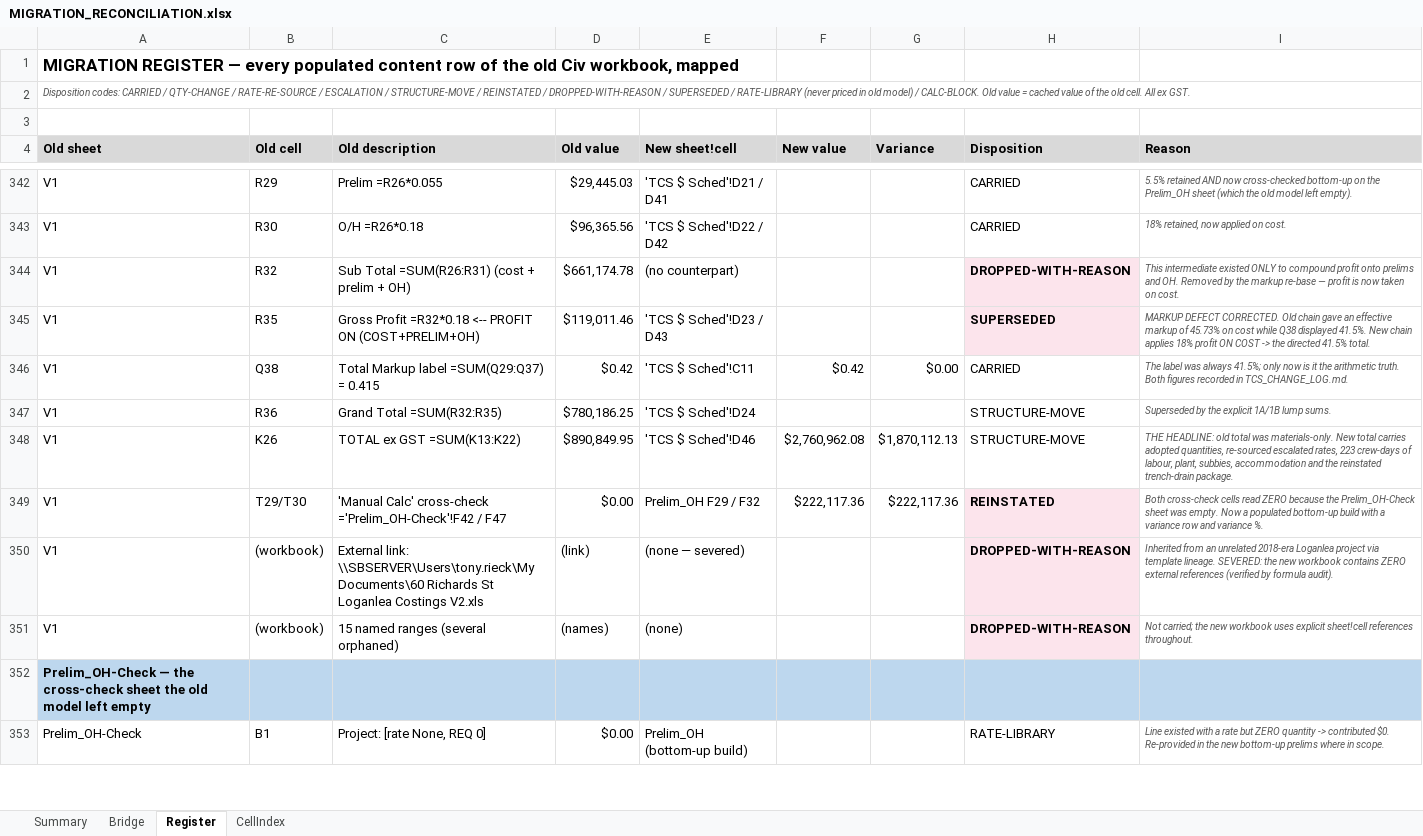
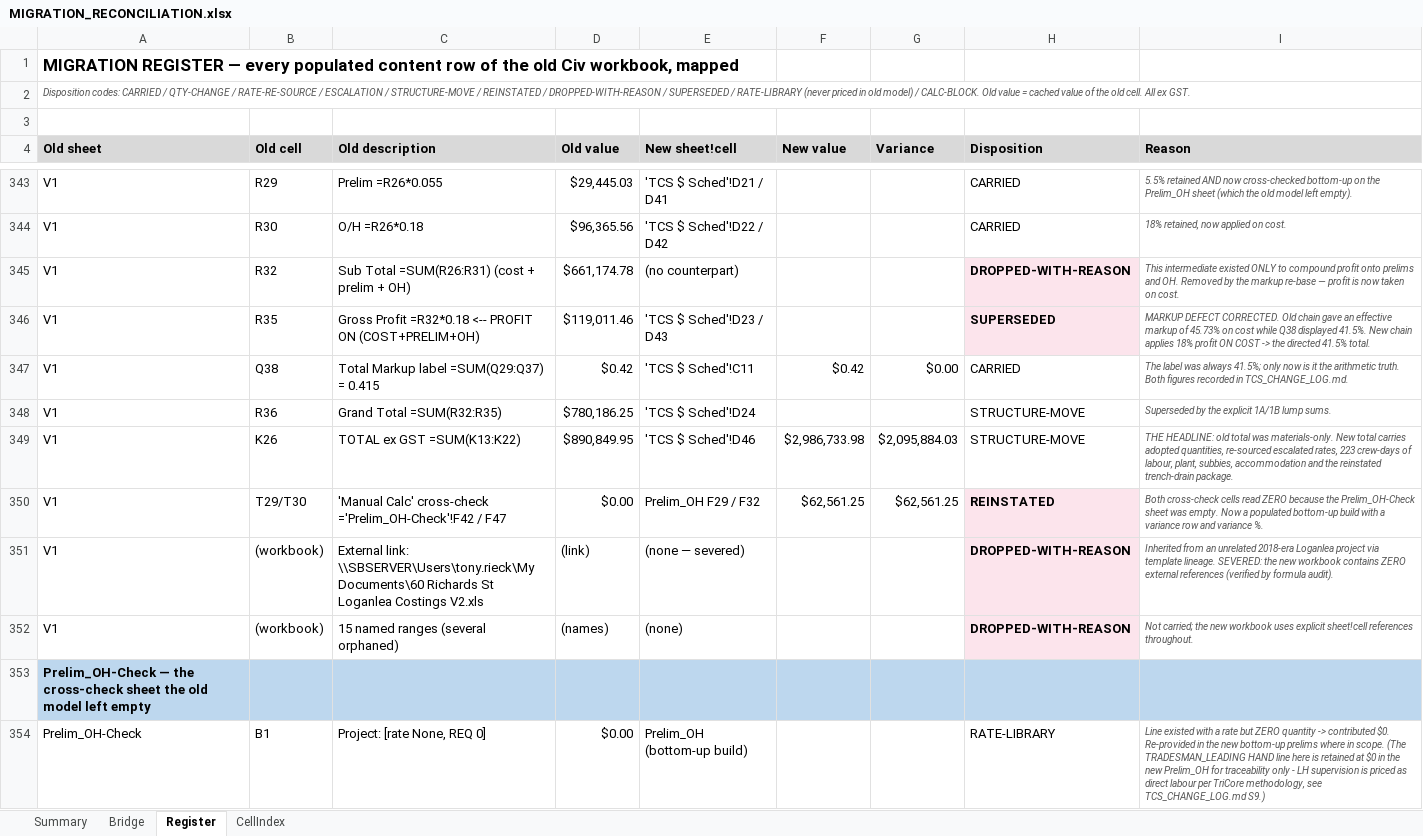
Before and after one commit to MitchG-Git/ROK-Sports-Precinct---Stage-1, an Excel workbook: Working_Cost_Models/TCS/MIGRATION_RECONCILIATION.xlsx, sheet Register, drawn as a sheet; only a part is shown, gaps mark what is left out; values as stored, in another font and other column widths than the file's, no borders; addresses are those after the commit; the diff covers the shown part only; the diff names each change by its address in the sheet, - before the commit and + after, or states it on an @@ line.

```diff
--- a/Working_Cost_Models/TCS/MIGRATION_RECONCILIATION.xlsx (sheet Register)
+++ b/Working_Cost_Models/TCS/MIGRATION_RECONCILIATION.xlsx (sheet Register)
-F349 (New value): $2,760,962.08
+F349 (New value): $2,986,733.98
-G349 (Variance): $1,870,112.13
+G349 (Variance): $2,095,884.03
-F350 (New value): $222,117.36
+F350 (New value): $62,561.25
-G350 (Variance): $222,117.36
+G350 (Variance): $62,561.25
-I354 (Reason): …in scope.
+I354 (Reason): …in scope. (The TRADESMAN_LEADING HAND line here is retained at $0 in the new Prelim_OH for traceability only - LH supervision is priced as direct labour per TriCore methodology, see TCS_CHANGE_LOG.md S9.)
```
Also changed, not shown: 1 added row and 41 edited cells elsewhere in this sheet, sheet Bridge, Working_Cost_Models/TCS/ROK_TCS_CostModel_V2.xlsx, Working_Cost_Models/TPS/ROK_TPS_CostModel_V2.xlsx, 1 other file.
